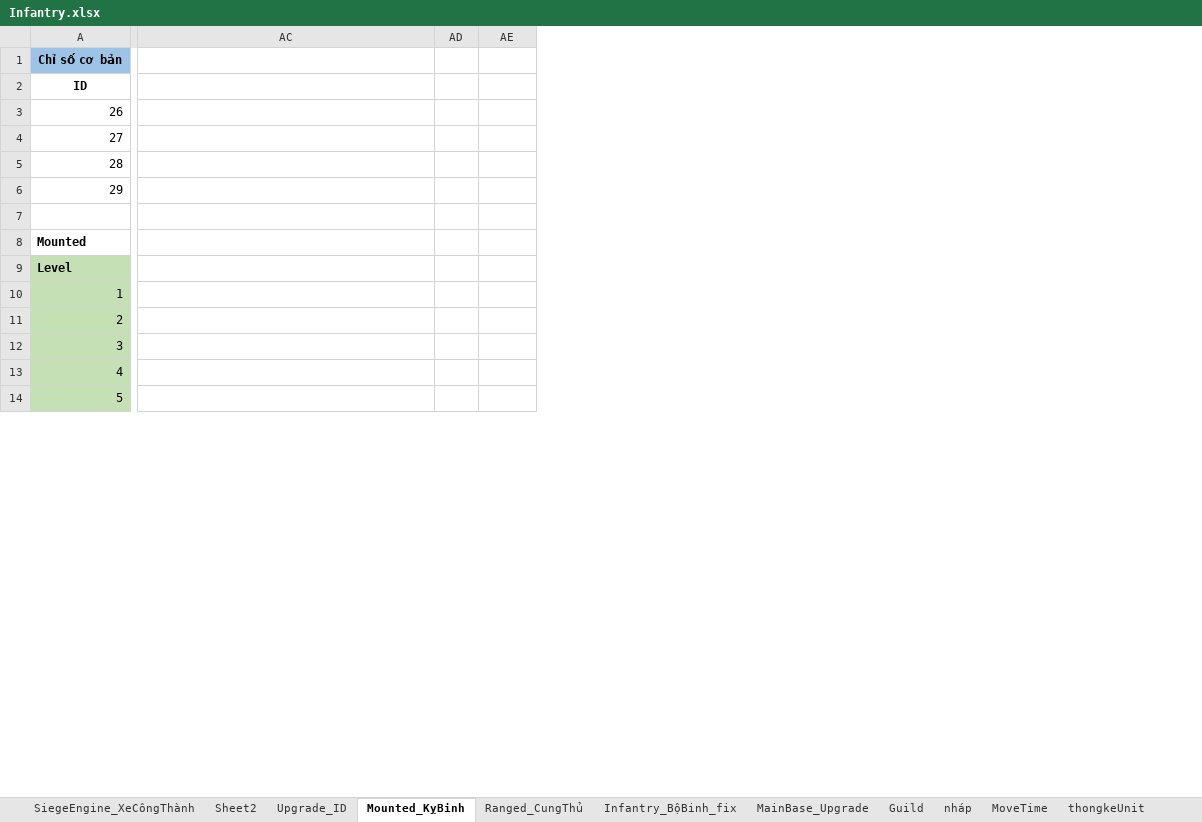
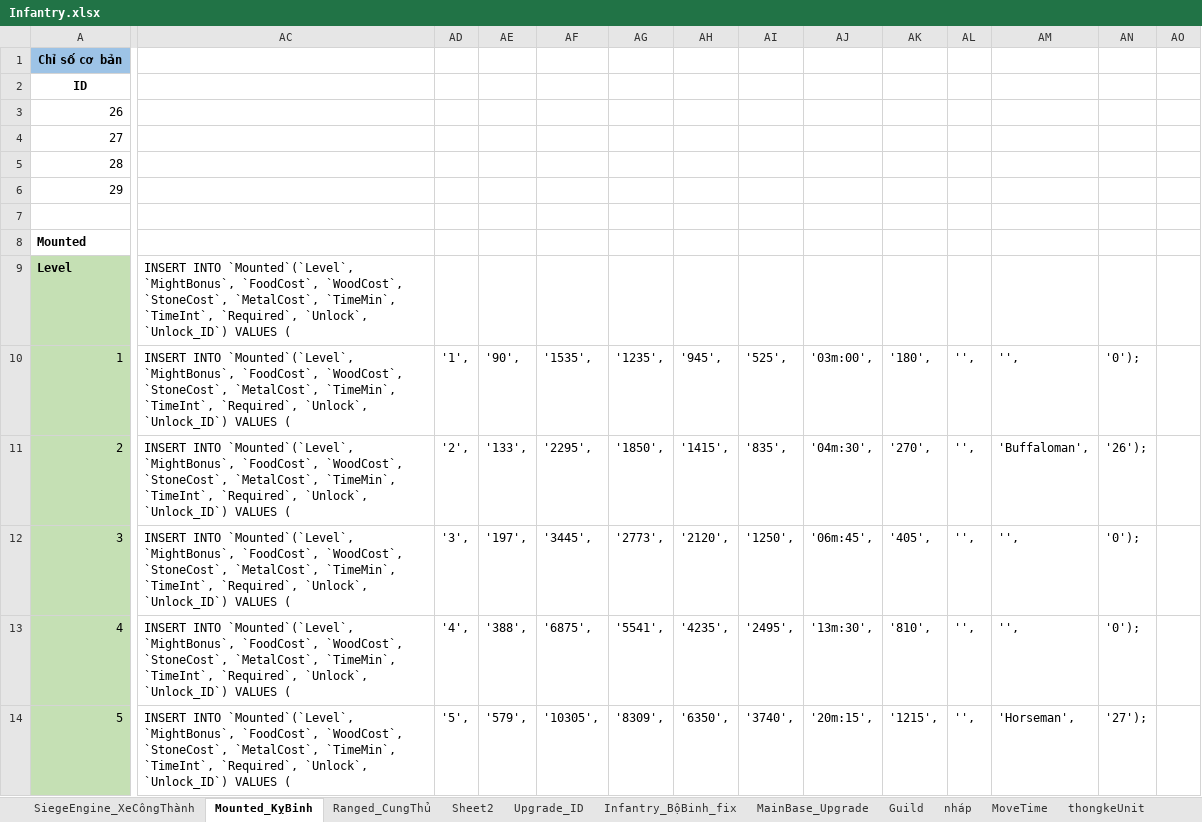
Before and after one commit to GameVae/FileXmind, an Excel workbook: Xmind/Upgrade_Research/Infantry.xlsx, sheet Mounted_KỵBinh, drawn as a sheet; only a part is shown, gaps mark what is left out; values as stored, in another font and other column widths than the file's, no borders; the diff covers the shown part only; the diff names each change by its address in the sheet, - before the commit and + after, or states it on an @@ line.

```diff
--- a/Xmind/Upgrade_Research/Infantry.xlsx (sheet Mounted_KỵBinh)
+++ b/Xmind/Upgrade_Research/Infantry.xlsx (sheet Mounted_KỵBinh)
@@ sheet tab order changed: SiegeEngine_XeCôngThành | Mounted_KỵBinh | Ranged_CungThủ | Sheet2 | Upgrade_ID | Infantry_BộBinh_fix | MainBase_Upgrade | Guild | nháp | MoveTime | thongkeUnit @@
+column AF, rows 10-14: '1535', | '2295', | '3445', | '6875', | '10305',
+column AG, rows 10-14: '1235', | '1850', | '2773', | '5541', | '8309',
+column AH, rows 10-14: '945', | '1415', | '2120', | '4235', | '6350',
+column AI, rows 10-14: '525', | '835', | '1250', | '2495', | '3740',
+column AJ, rows 10-14: '03m:00', | '04m:30', | '06m:45', | '13m:30', | '20m:15',
+column AK, rows 10-14: '180', | '270', | '405', | '810', | '1215',
+column AL, rows 10-14: all '',
+column AM, rows 10-14: '', | 'Buffaloman', | '', | '', | 'Horseman',
+column AN, rows 10-14: '0'); | '26'); | '0'); | '0'); | '27');
+column AO, empty
-AC9:AC14: (empty)
+AC9:AC14: INSERT INTO `Mounted`(`Level`, `MightBonus`, `FoodCost`, `WoodCost`, `StoneCost`, `MetalCost`, `TimeMin`, `TimeInt`, `Required`, `Unlock`, `Unlock_ID`) VALUES (
-AD10: (empty)
+AD10: '1',
-AE10: (empty)
+AE10: '90',
-AD11: (empty)
+AD11: '2',
-AE11: (empty)
+AE11: '133',
-AD12: (empty)
+AD12: '3',
-AE12: (empty)
+AE12: '197',
-AD13: (empty)
+AD13: '4',
-AE13: (empty)
+AE13: '388',
-AD14: (empty)
+AD14: '5',
-AE14: (empty)
+AE14: '579',
```
Also changed, not shown: 14 added columns and 55 edited cells elsewhere in this sheet, sheet Sheet2, sheet SiegeEngine_XeCôngThành, sheet Ranged_CungThủ, 40 other files.
